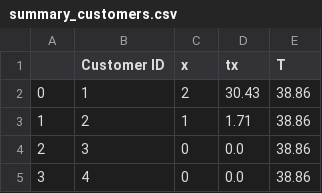
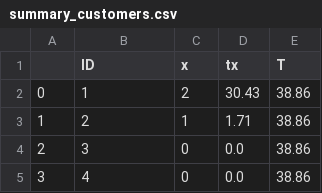
Before and after one commit to ShevchenkoRostyslav/CustomersTransactions_Optimizer, a CSV file: csv/summary_customers.csv, drawn as a sheet; only a part is shown.

```diff
--- a/csv/summary_customers.csv
+++ b/csv/summary_customers.csv
@@ -1,2 +1,2 @@
-,Customer ID,x,tx,T
+,ID,x,tx,T
 0,1,2,30.43,38.86
```
Also changed, not shown: 3 other files.
